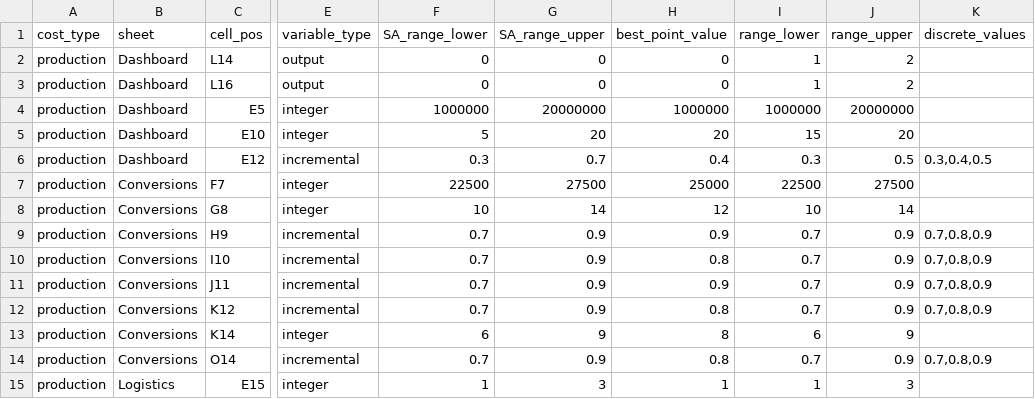
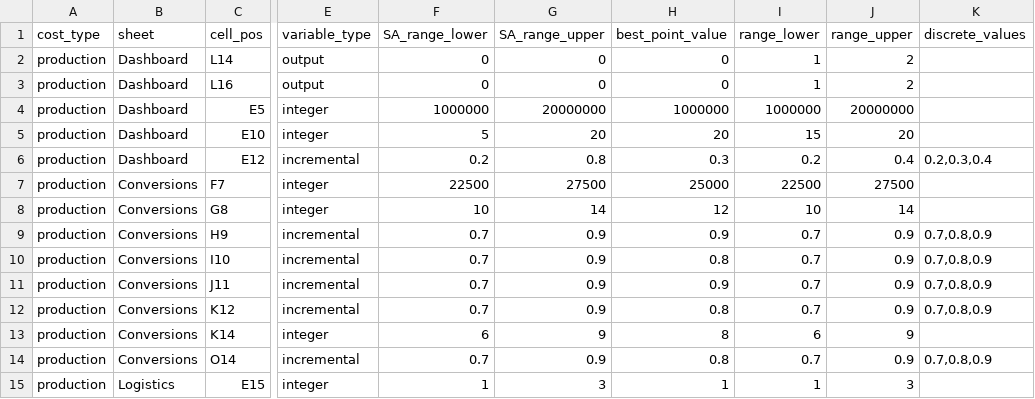
Before and after one commit to gbrrestoration/rrap-cost-linker, a CSV file: cost_eco_model_linker/3.9.1_prod_config.csv, drawn as a sheet; only a part is shown, gaps mark what is left out; the diff names each change by its address in the sheet, - before the commit and + after, or states it on an @@ line.

```diff
--- a/cost_eco_model_linker/3.9.1_prod_config.csv
+++ b/cost_eco_model_linker/3.9.1_prod_config.csv
-F6 (SA_range_lower): 0.3
+F6 (SA_range_lower): 0.2
-G6 (SA_range_upper): 0.7
+G6 (SA_range_upper): 0.8
-H6 (best_point_value): 0.4
+H6 (best_point_value): 0.3
-I6 (range_lower): 0.3
+I6 (range_lower): 0.2
-J6 (range_upper): 0.5
+J6 (range_upper): 0.4
-K6 (discrete_values): 0.3,0.4,0.5
+K6 (discrete_values): 0.2,0.3,0.4
```
Also changed, not shown: cost_eco_model_linker/3.9.0_deploy_config.csv, cost_eco_model_linker/3.9.6_LM_config.csv.
